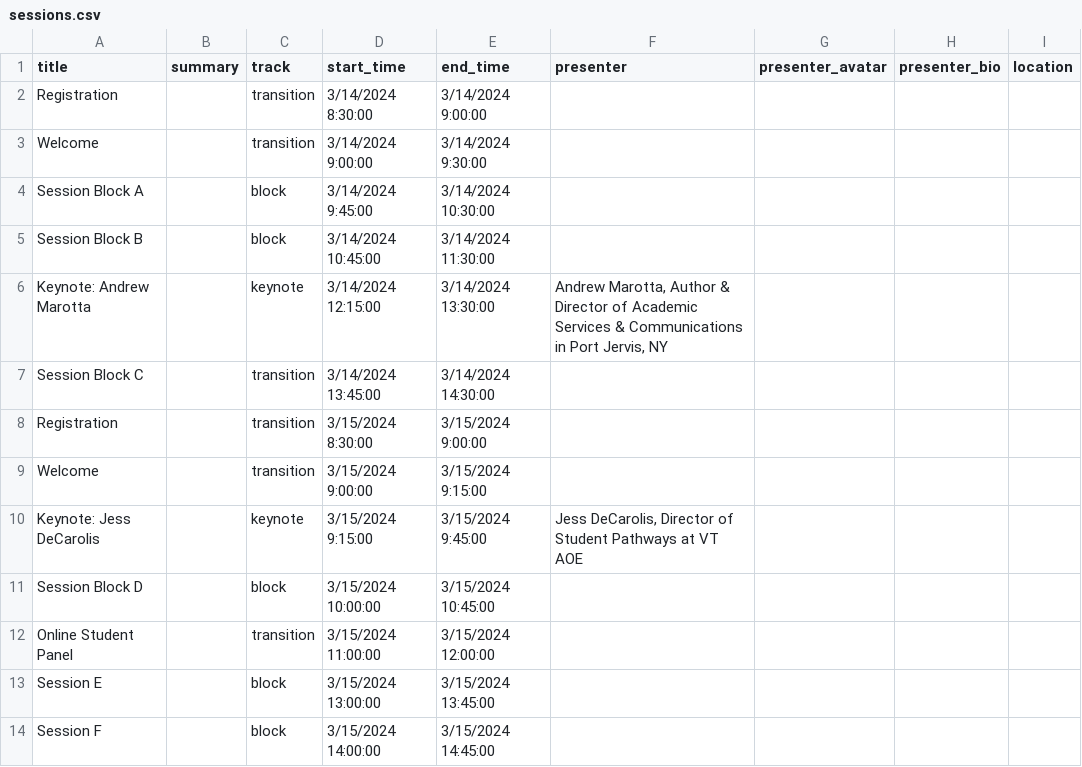
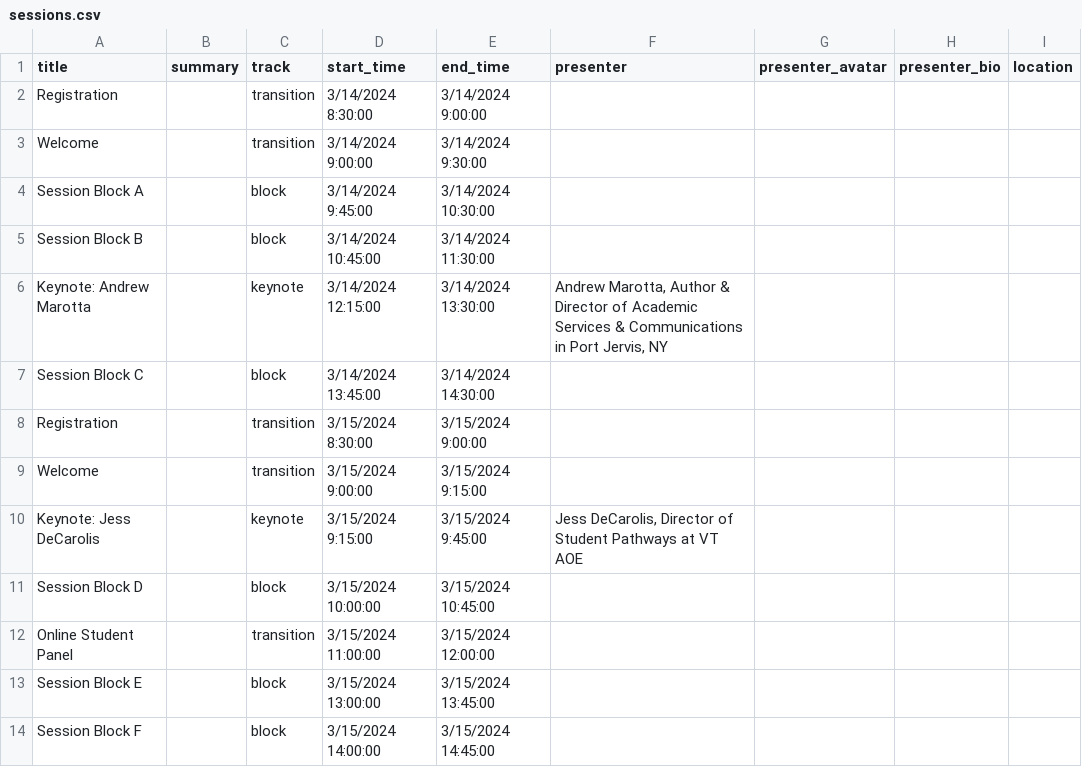
Before and after one commit to kchristensenvtvlc/oblc_sched, a CSV file: api/static/sessions.csv, drawn as a sheet.

Commit message:
csv changes

```diff
--- a/api/static/sessions.csv
+++ b/api/static/sessions.csv
@@ -6,3 +6,3 @@ Session Block B,,block,3/14/2024 10:45:00,3/14/2024 11:30:00," ",,,
 Keynote: Andrew Marotta,,keynote,3/14/2024 12:15:00,3/14/2024 13:30:00,"Andrew Marotta, Author & Director of Academic Services & Communications in Port Jervis, NY",,,
-Session Block C,,transition,3/14/2024 13:45:00,3/14/2024 14:30:00," ",,,
+Session Block C,,block,3/14/2024 13:45:00,3/14/2024 14:30:00," ",,,
 Registration,,transition,3/15/2024 8:30:00,3/15/2024 9:00:00," ",,,
@@ -12,3 +12,3 @@ Session Block D,,block,3/15/2024 10:00:00,3/15/2024 10:45:00," ",,,
 Online Student Panel,,transition,3/15/2024 11:00:00,3/15/2024 12:00:00," ",,,
-Session E,,block,3/15/2024 13:00:00,3/15/2024 13:45:00," ",,,
-Session F,,block,3/15/2024 14:00:00,3/15/2024 14:45:00," ",,,
+Session Block E,,block,3/15/2024 13:00:00,3/15/2024 13:45:00," ",,,
+Session Block F,,block,3/15/2024 14:00:00,3/15/2024 14:45:00," ",,,
```
